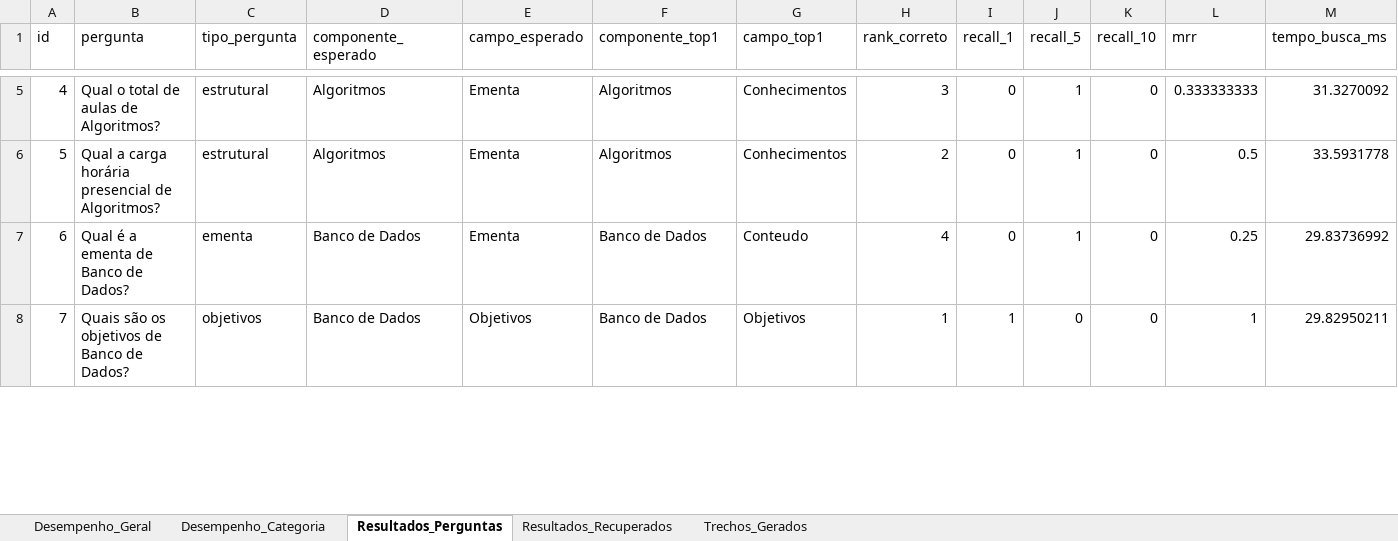
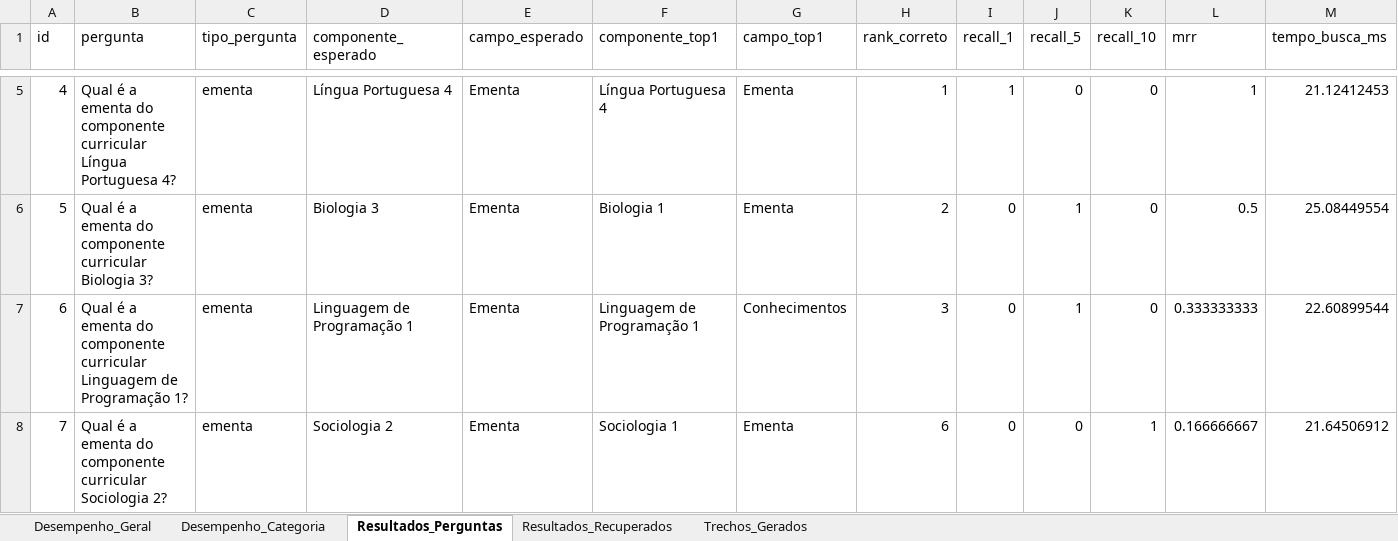
Before and after one commit to lealsophia/sistema-rag, an Excel workbook: resultado_recursivo_700_120.xlsx, sheet Resultados_Perguntas, drawn as a sheet; only a part is shown, gaps mark what is left out; values as stored, in another font and other column widths than the file's, no borders; the diff covers the shown part only; the diff names each change by its address in the sheet, - before the commit and + after, or states it on an @@ line.

```diff
--- a/resultado_recursivo_700_120.xlsx (sheet Resultados_Perguntas)
+++ b/resultado_recursivo_700_120.xlsx (sheet Resultados_Perguntas)
-B5 (pergunta): Qual o total de aulas de Algoritmos?
+B5 (pergunta): Qual é a ementa do componente curricular Língua Portuguesa 4?
-C5:C6 (tipo_pergunta): estrutural
+C5:C6 (tipo_pergunta): ementa
-D5 (componente_esperado): Algoritmos
+D5 (componente_esperado): Língua Portuguesa 4
-F5 (componente_top1): Algoritmos
+F5 (componente_top1): Língua Portuguesa 4
-G5:G6 (campo_top1): Conhecimentos
+G5:G6 (campo_top1): Ementa
-H5 (rank_correto): 3
+H5 (rank_correto): 1
-I5 (recall_1): 0
+I5 (recall_1): 1
-J5 (recall_5): 1
+J5 (recall_5): 0
-L5 (mrr): 0.333333333
+L5 (mrr): 1
-M5 (tempo_busca_ms): 31.3270092
+M5 (tempo_busca_ms): 21.12412453
-B6 (pergunta): Qual a carga horária presencial de Algoritmos?
+B6 (pergunta): Qual é a ementa do componente curricular Biologia 3?
-D6 (componente_esperado): Algoritmos
+D6 (componente_esperado): Biologia 3
-F6 (componente_top1): Algoritmos
+F6 (componente_top1): Biologia 1
-M6 (tempo_busca_ms): 33.5931778
+M6 (tempo_busca_ms): 25.08449554
-B7 (pergunta): …a ementa de Banco de Dados?
+B7 (pergunta): …a ementa do componente curricular Linguagem de Programação 1?
-D7 (componente_esperado): Banco de Dados
+D7 (componente_esperado): Linguagem de Programação 1
-F7 (componente_top1): Banco de Dados
+F7 (componente_top1): Linguagem de Programação 1
-G7 (campo_top1): Conteudo
+G7 (campo_top1): Conhecimentos
-H7 (rank_correto): 4
+H7 (rank_correto): 3
-L7 (mrr): 0.25
+L7 (mrr): 0.333333333
-M7 (tempo_busca_ms): 29.83736992
+M7 (tempo_busca_ms): 22.60899544
-B8 (pergunta): Quais são os objetivos de Banco de Dados?
+B8 (pergunta): Qual é a ementa do componente curricular Sociologia 2?
-C8 (tipo_pergunta): objetivos
+C8 (tipo_pergunta): ementa
-D8 (componente_esperado): Banco de Dados
+D8 (componente_esperado): Sociologia 2
-E8 (campo_esperado): Objetivos
+E8 (campo_esperado): Ementa
-F8 (componente_top1): Banco de Dados
+F8 (componente_top1): Sociologia 1
-G8 (campo_top1): Objetivos
+G8 (campo_top1): Ementa
-H8 (rank_correto): 1
+H8 (rank_correto): 6
-I8 (recall_1): 1
+I8 (recall_1): 0
-K8 (recall_10): 0
+K8 (recall_10): 1
-L8 (mrr): 1
+L8 (mrr): 0.166666667
-M8 (tempo_busca_ms): 29.82950211
+M8 (tempo_busca_ms): 21.64506912
```
Also changed, not shown: 513 edited cells elsewhere in this sheet, sheet Trechos_Gerados, sheet Resultados_Recuperados, sheet Desempenho_Categoria, sheet Desempenho_Geral, 16 other files.
